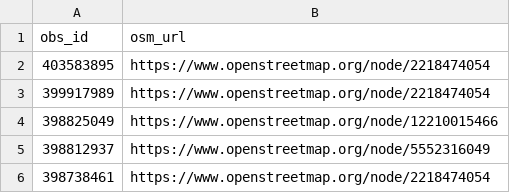
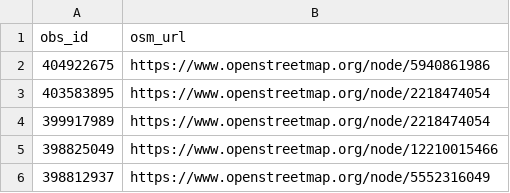
Before and after one commit to sylvain-m/divers, a CSV file: osm/inaturalist/inat_osm.csv, drawn as a sheet; only a part is shown; the shorter side is filled out with more unchanged rows; the diff names each change by its address in the sheet, - before the commit and + after, or states it on an @@ line.

```diff
--- a/osm/inaturalist/inat_osm.csv
+++ b/osm/inaturalist/inat_osm.csv
+row 2: 404922675 | https://www.openstreetmap.org/node/5940861986
```
Also changed, not shown: osm/inaturalist/osm_inat.csv, 2 other files.
